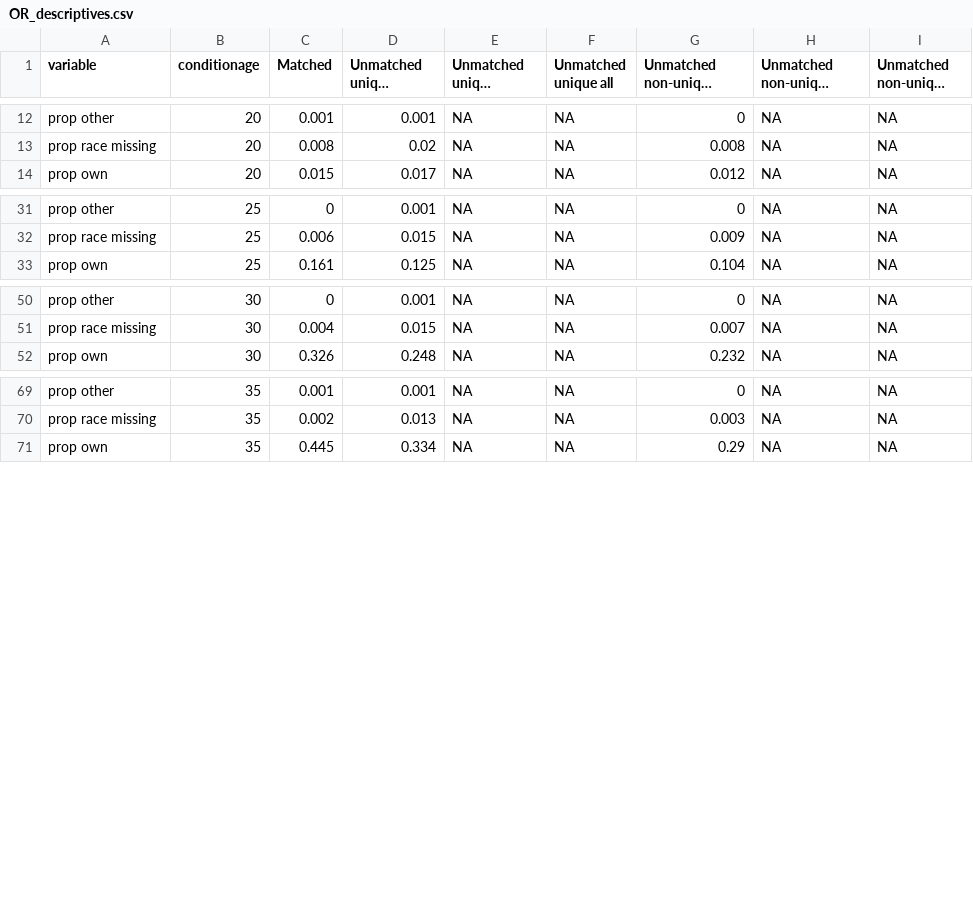
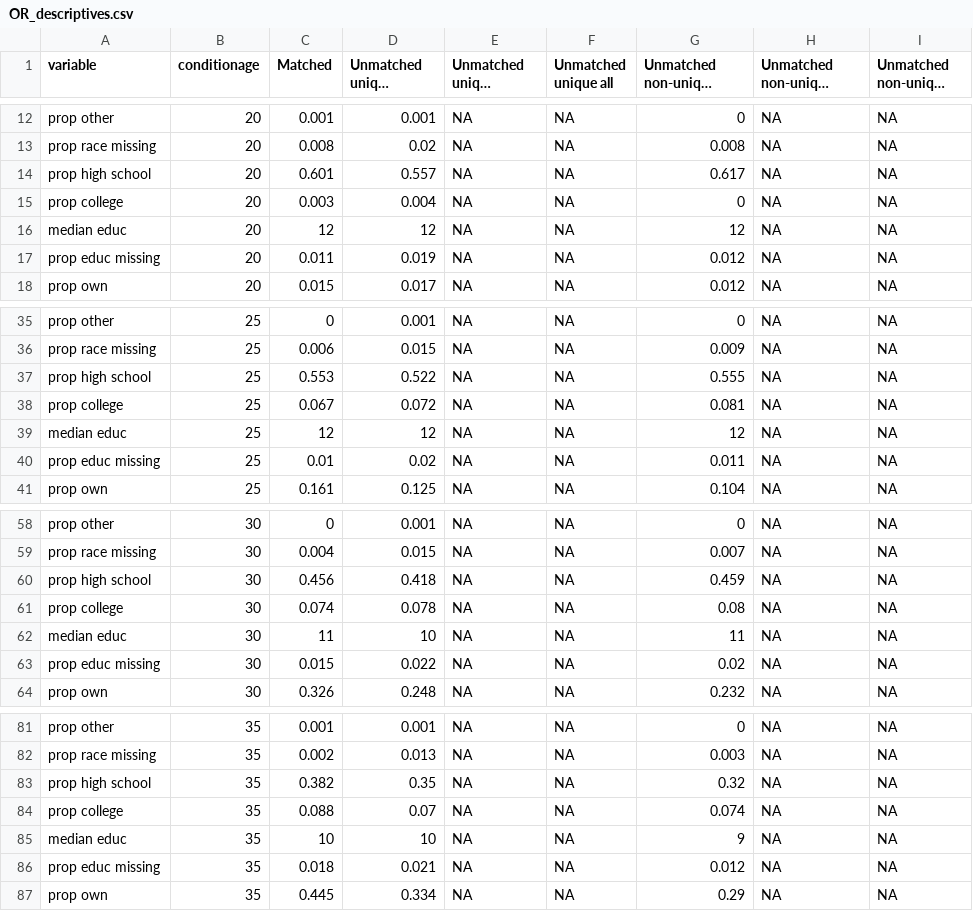
Before and after one commit to josh-goldstein-git/censoc, a CSV file: match_metrics/OR_descriptives.csv, drawn as a sheet; only a part is shown, gaps mark what is left out; long unchanged cells end in …; the diff covers the shown part only; the diff names each change by its address in the sheet, - before the commit and + after, or states it on an @@ line.

Commit message:
added education to descriptives function

```diff
--- a/match_metrics/OR_descriptives.csv
+++ b/match_metrics/OR_descriptives.csv
+row 14: prop high school | 20 | 0.601 | 0.557 | NA | NA | 0.617 | NA | NA
+row 15: prop college | 20 | 0.003 | 0.004 | NA | NA | 0 | NA | NA
+row 16: median educ | 20 | 12 | 12 | NA | NA | 12 | NA | NA
+row 17: prop educ missing | 20 | 0.011 | 0.019 | NA | NA | 0.012 | NA | NA
+row 37: prop high school | 25 | 0.553 | 0.522 | NA | NA | 0.555 | NA | NA
+row 38: prop college | 25 | 0.067 | 0.072 | NA | NA | 0.081 | NA | NA
+row 39: median educ | 25 | 12 | 12 | NA | NA | 12 | NA | NA
+row 40: prop educ missing | 25 | 0.01 | 0.02 | NA | NA | 0.011 | NA | NA
+row 60: prop high school | 30 | 0.456 | 0.418 | NA | NA | 0.459 | NA | NA
+row 61: prop college | 30 | 0.074 | 0.078 | NA | NA | 0.08 | NA | NA
+row 62: median educ | 30 | 11 | 10 | NA | NA | 11 | NA | NA
+row 63: prop educ missing | 30 | 0.015 | 0.022 | NA | NA | 0.02 | NA | NA
+row 83: prop high school | 35 | 0.382 | 0.35 | NA | NA | 0.32 | NA | NA
+row 84: prop college | 35 | 0.088 | 0.07 | NA | NA | 0.074 | NA | NA
+row 85: median educ | 35 | 10 | 10 | NA | NA | 9 | NA | NA
+row 86: prop educ missing | 35 | 0.018 | 0.021 | NA | NA | 0.012 | NA | NA
```
Also changed, not shown: 4 added rows elsewhere in this file, 1 other file.
